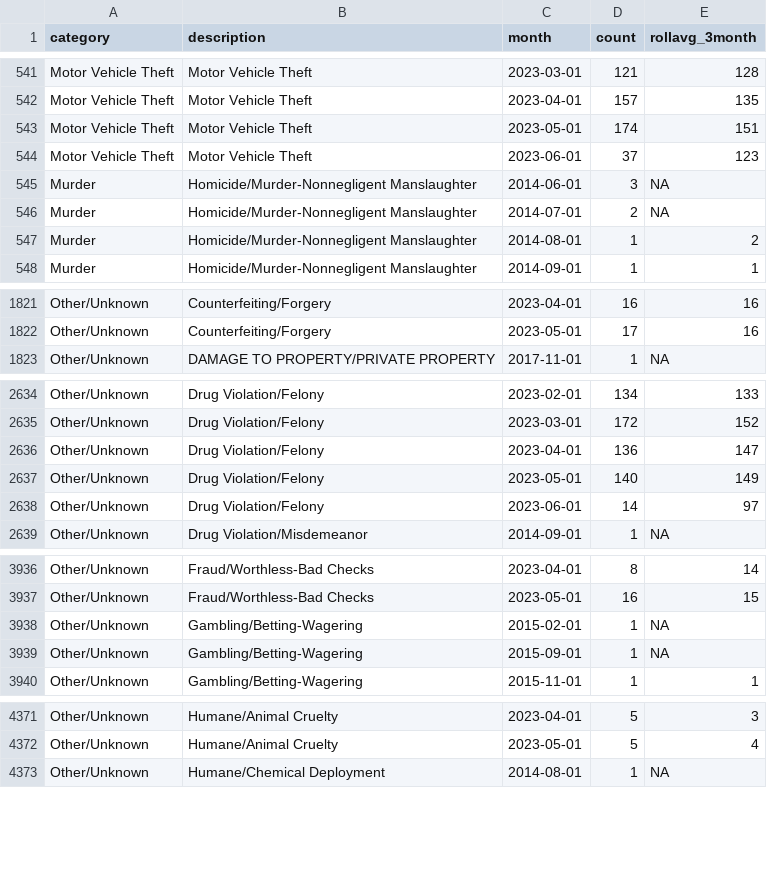
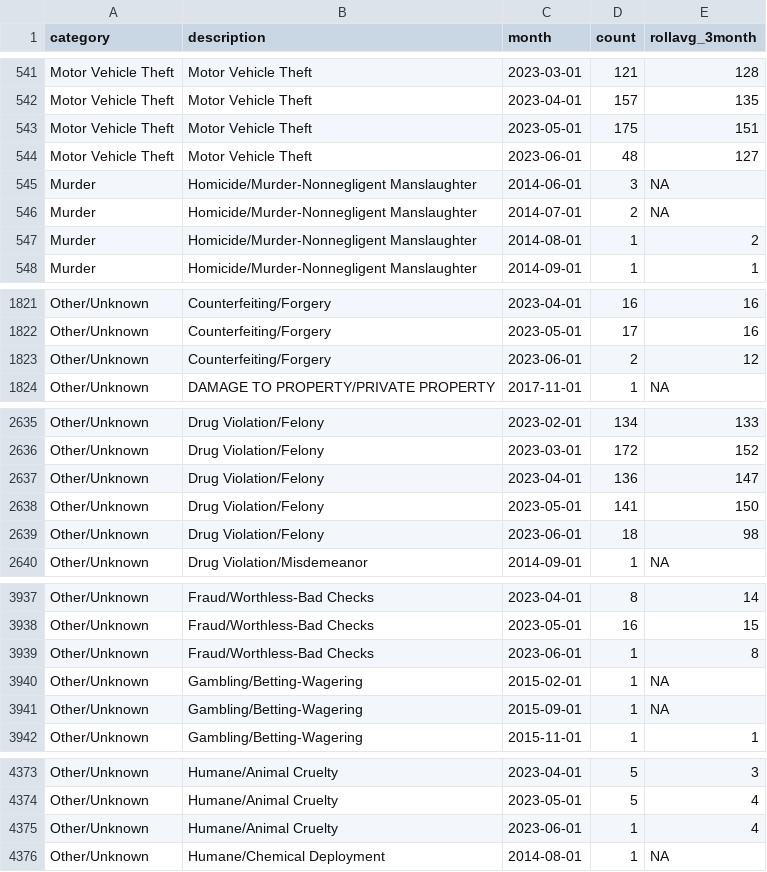
Before and after one commit to abcotvdata/safetytracker_raleigh, a CSV file: data/output/monthly/citywide_detailed_monthly.csv, drawn as a sheet; only a part is shown, gaps mark what is left out; the diff covers the shown part only.

Commit message:
New crime data collected

```diff
--- a/data/output/monthly/citywide_detailed_monthly.csv
+++ b/data/output/monthly/citywide_detailed_monthly.csv
@@ -542,4 +542,4 @@ Motor Vehicle Theft,Motor Vehicle Theft,2023-03-01,121,128
 Motor Vehicle Theft,Motor Vehicle Theft,2023-04-01,157,135
-Motor Vehicle Theft,Motor Vehicle Theft,2023-05-01,174,151
-Motor Vehicle Theft,Motor Vehicle Theft,2023-06-01,37,123
+Motor Vehicle Theft,Motor Vehicle Theft,2023-05-01,175,151
+Motor Vehicle Theft,Motor Vehicle Theft,2023-06-01,48,127
 Murder,Homicide/Murder-Nonnegligent Manslaughter,2014-06-01,3,NA
@@ -1822,2 +1822,3 @@ Other/Unknown,Counterfeiting/Forgery,2023-04-01,16,16
 Other/Unknown,Counterfeiting/Forgery,2023-05-01,17,16
+Other/Unknown,Counterfeiting/Forgery,2023-06-01,2,12
 Other/Unknown,DAMAGE TO PROPERTY/PRIVATE PROPERTY,2017-11-01,1,NA
@@ -2636,4 +2637,4 @@ Other/Unknown,Drug Violation/Felony,2023-03-01,172,152
 Other/Unknown,Drug Violation/Felony,2023-04-01,136,147
-Other/Unknown,Drug Violation/Felony,2023-05-01,140,149
-Other/Unknown,Drug Violation/Felony,2023-06-01,14,97
+Other/Unknown,Drug Violation/Felony,2023-05-01,141,150
+Other/Unknown,Drug Violation/Felony,2023-06-01,18,98
 Other/Unknown,Drug Violation/Misdemeanor,2014-09-01,1,NA
@@ -3937,2 +3938,3 @@ Other/Unknown,Fraud/Worthless-Bad Checks,2023-04-01,8,14
 Other/Unknown,Fraud/Worthless-Bad Checks,2023-05-01,16,15
+Other/Unknown,Fraud/Worthless-Bad Checks,2023-06-01,1,8
 Other/Unknown,Gambling/Betting-Wagering,2015-02-01,1,NA
@@ -4372,2 +4374,3 @@ Other/Unknown,Humane/Animal Cruelty,2023-04-01,5,3
 Other/Unknown,Humane/Animal Cruelty,2023-05-01,5,4
+Other/Unknown,Humane/Animal Cruelty,2023-06-01,1,4
 Other/Unknown,Humane/Chemical Deployment,2014-08-01,1,NA
```
Also changed, not shown: 74 edited cells elsewhere in this file, data/output/city/citywide_detailed.csv, data/output/districts/burglaries_district.csv, 45 other files.
